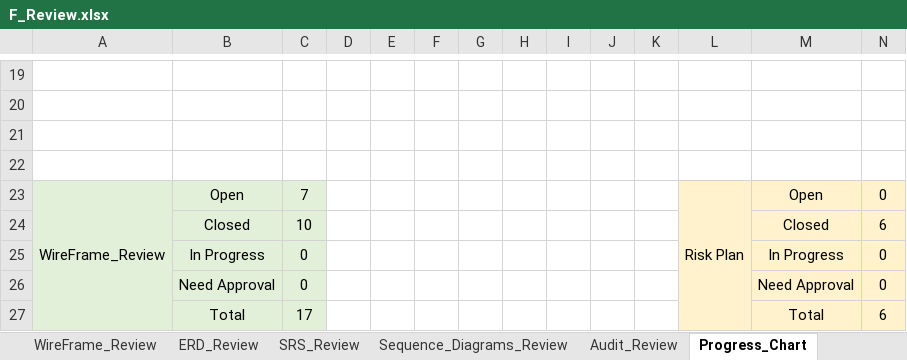
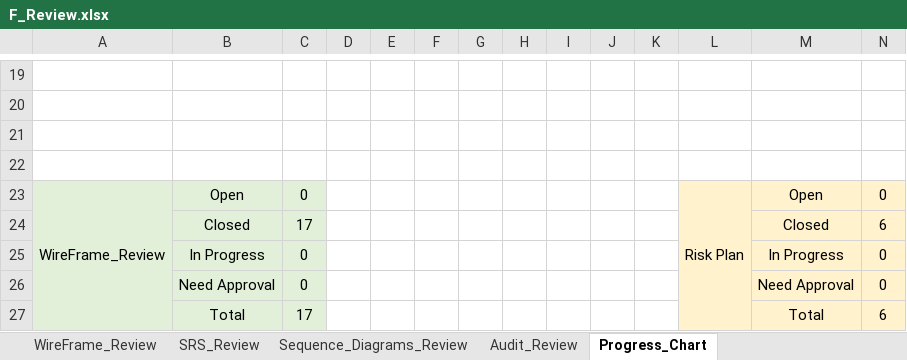
Before and after one commit to Aml-Nasser/QA_Foodies, an Excel workbook: Monitor and Control/F_Review.xlsx, sheet Progress_Chart, drawn as a sheet; only a part is shown, gaps mark what is left out; values as stored, in another font and other column widths than the file's, no borders; charts and pictures not drawn; the diff names each change by its address in the sheet, - before the commit and + after, or states it on an @@ line.

Commit message:
closing review fingings

```diff
--- a/Monitor and Control/F_Review.xlsx (sheet Progress_Chart)
+++ b/Monitor and Control/F_Review.xlsx (sheet Progress_Chart)
-sheet tab: ERD_Review
-C23: 7
+C23: 0
-C24: 10
+C24: 17
```
Also changed, not shown: sheet WireFrame_Review, charts or pictures.
